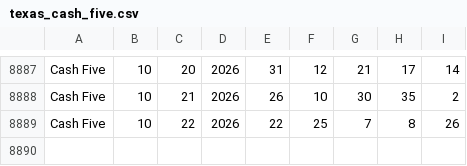
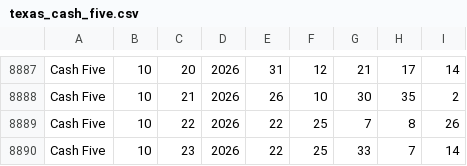
Before and after one commit to zygnosorteos-beep/sorteos-data-usa, a CSV file: raw_csv_usa/texas_cash_five.csv, drawn as a sheet; only a part is shown, gaps mark what is left out; the diff names each change by its address in the sheet, - before the commit and + after, or states it on an @@ line.

```diff
--- a/raw_csv_usa/texas_cash_five.csv
+++ b/raw_csv_usa/texas_cash_five.csv
+row 8890: Cash Five | 10 | 23 | 2026 | 22 | 25 | 33 | 7 | 14
```
Also changed, not shown: raw_csv_usa/mega_millions.csv.
